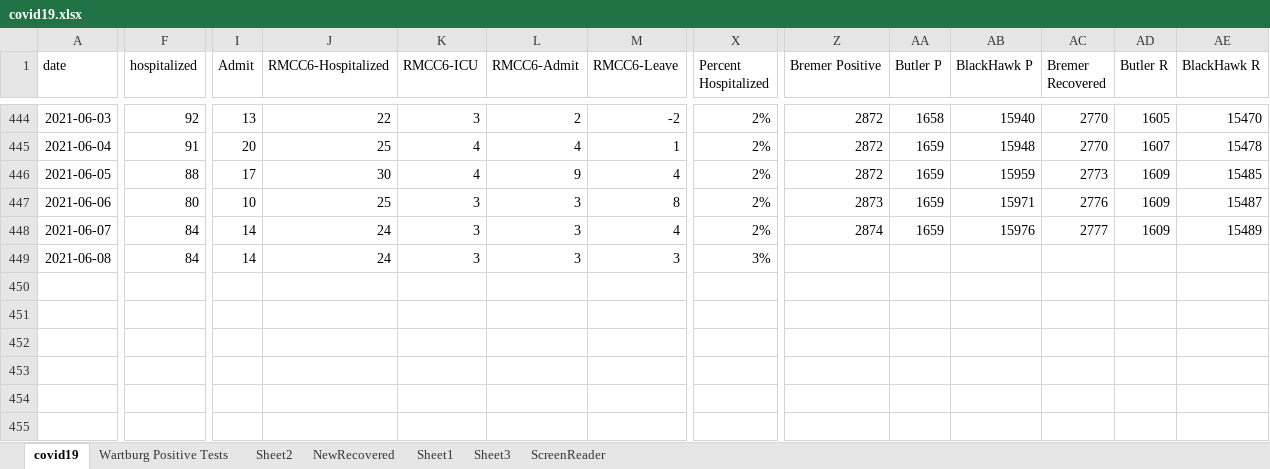
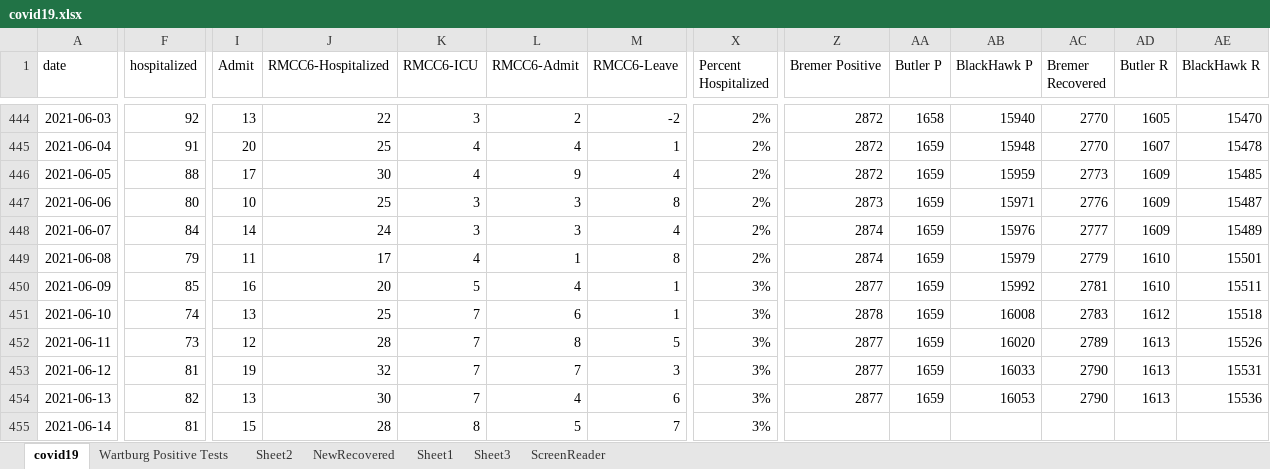
Before and after one commit to mbirgen/COVID19, an Excel workbook: covid19.xlsx, sheet covid19, drawn as a sheet; only a part is shown, gaps mark what is left out; values as stored, in another font and other column widths than the file's, no borders; conditional formats not drawn; rows hold the shown columns only; the diff covers the shown part only; the diff names each change by its address in the sheet, - before the commit and + after, or states it on an @@ line.

Commit message:
06-14-2021 Data

```diff
--- a/covid19.xlsx (sheet covid19)
+++ b/covid19.xlsx (sheet covid19)
-F449 (hospitalized): 84
+F449 (hospitalized): 79
-I449 (Admit): 14
+I449 (Admit): 11
-J449 (RMCC6-Hospitalized): 24
+J449 (RMCC6-Hospitalized): 17
-K449 (RMCC6-ICU): 3
+K449 (RMCC6-ICU): 4
-L449 (RMCC6-Admit): 3
+L449 (RMCC6-Admit): 1
-M449 (RMCC6-Leave): 3
+M449 (RMCC6-Leave): 8
-X449 (Percent Hospitalized): 3%
+X449 (Percent Hospitalized): 2%
-Z449 (Bremer Positive): (empty)
+Z449 (Bremer Positive): 2874
-AA449 (Butler P): (empty)
+AA449 (Butler P): 1659
-AB449 (BlackHawk P): (empty)
+AB449 (BlackHawk P): 15979
-AC449 (Bremer Recovered): (empty)
+AC449 (Bremer Recovered): 2779
-AD449 (Butler R): (empty)
+AD449 (Butler R): 1610
-AE449 (BlackHawk R): (empty)
+AE449 (BlackHawk R): 15501
+row 450: 2021-06-09 | 85 | 16 | 20 | 5 | 4 | 1 | 3% | 2877 | 1659 | 15992 | 2781 | 1610 | 15511
+row 451: 2021-06-10 | 74 | 13 | 25 | 7 | 6 | 1 | 3% | 2878 | 1659 | 16008 | 2783 | 1612 | 15518
+row 452: 2021-06-11 | 73 | 12 | 28 | 7 | 8 | 5 | 3% | 2877 | 1659 | 16020 | 2789 | 1613 | 15526
+row 453: 2021-06-12 | 81 | 19 | 32 | 7 | 7 | 3 | 3% | 2877 | 1659 | 16033 | 2790 | 1613 | 15531
+row 454: 2021-06-13 | 82 | 13 | 30 | 7 | 4 | 6 | 3% | 2877 | 1659 | 16053 | 2790 | 1613 | 15536
+row 455: 2021-06-14 | 81 | 15 | 28 | 8 | 5 | 7 | 3%
```
Also changed, not shown: 6 edited cells elsewhere in this sheet, sheet Sheet2, 27 other files.
